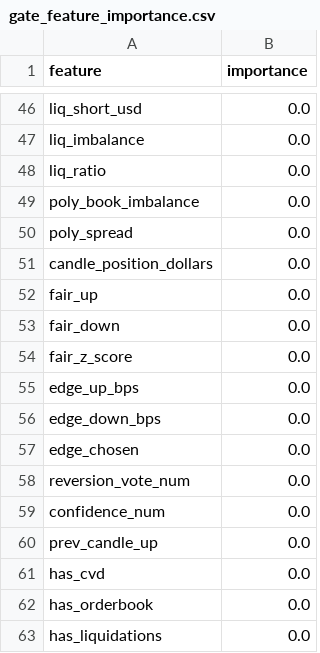
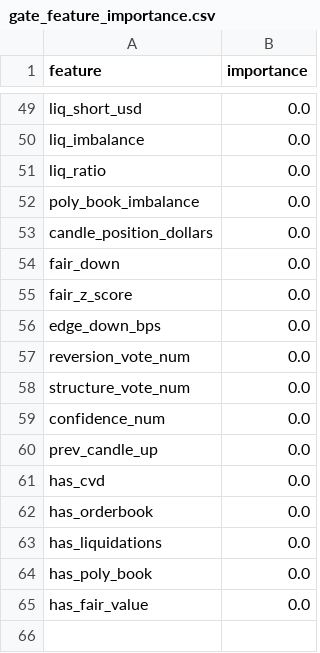
Before and after one commit to westonperkins/polymarket_bot, a CSV file: ml/output/gate_feature_importance.csv, drawn as a sheet; only a part is shown, gaps mark what is left out; the shorter side is filled out with more unchanged rows; removed rows and columns are numbered as before the commit, all else as after; the diff covers the shown part only; the diff names each change by its address in the sheet, - before the commit and + after, or states it on an @@ line.

```diff
--- a/ml/output/gate_feature_importance.csv
+++ b/ml/output/gate_feature_importance.csv
-row 50: poly_spread | 0.0
-row 52: fair_up | 0.0
-row 55: edge_up_bps | 0.0
-row 57: edge_chosen | 0.0
+row 58: structure_vote_num | 0.0
```
Also changed, not shown: 29 added rows, 26 removed rows and 11 edited cells elsewhere in this file, ml/output/cv_results.csv, ml/output/feature_importance.csv, 5 other files.
